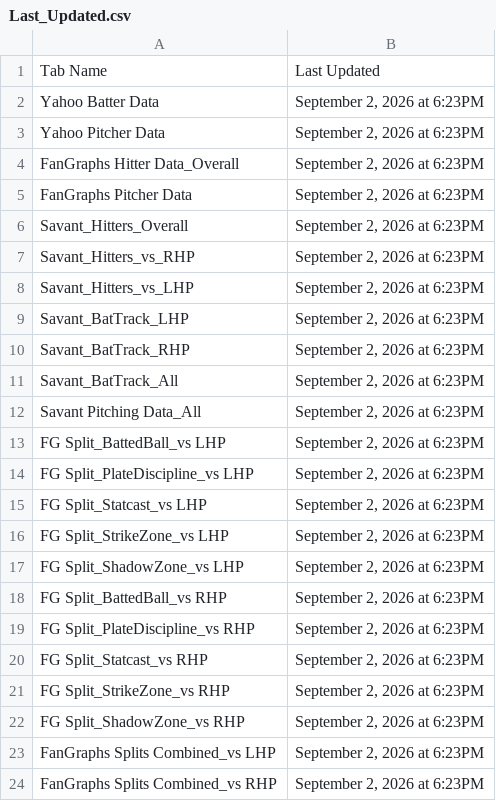
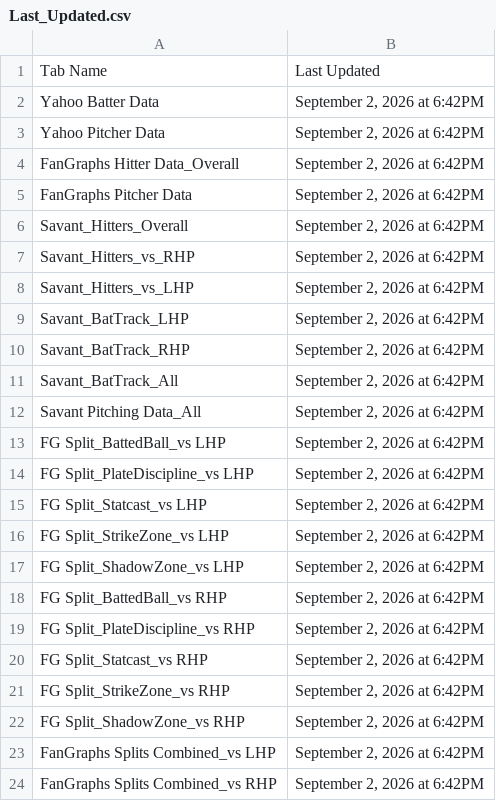
Before and after one commit to yosefu12/baseball-data-scraper, a CSV file: data/Last_Updated.csv, drawn as a sheet.

```diff
--- a/data/Last_Updated.csv
+++ b/data/Last_Updated.csv
@@ -1,24 +1,24 @@
 Tab Name,Last Updated
-Yahoo Batter Data,"September 2, 2026 at 6:23PM"
-Yahoo Pitcher Data,"September 2, 2026 at 6:23PM"
-FanGraphs Hitter Data_Overall,"September 2, 2026 at 6:23PM"
-FanGraphs Pitcher Data,"September 2, 2026 at 6:23PM"
-Savant_Hitters_Overall,"September 2, 2026 at 6:23PM"
-Savant_Hitters_vs_RHP,"September 2, 2026 at 6:23PM"
-Savant_Hitters_vs_LHP,"September 2, 2026 at 6:23PM"
-Savant_BatTrack_LHP,"September 2, 2026 at 6:23PM"
-Savant_BatTrack_RHP,"September 2, 2026 at 6:23PM"
-Savant_BatTrack_All,"September 2, 2026 at 6:23PM"
-Savant Pitching Data_All,"September 2, 2026 at 6:23PM"
-FG Split_BattedBall_vs LHP,"September 2, 2026 at 6:23PM"
-FG Split_PlateDiscipline_vs LHP,"September 2, 2026 at 6:23PM"
-FG Split_Statcast_vs LHP,"September 2, 2026 at 6:23PM"
-FG Split_StrikeZone_vs LHP,"September 2, 2026 at 6:23PM"
-FG Split_ShadowZone_vs LHP,"September 2, 2026 at 6:23PM"
-FG Split_BattedBall_vs RHP,"September 2, 2026 at 6:23PM"
-FG Split_PlateDiscipline_vs RHP,"September 2, 2026 at 6:23PM"
-FG Split_Statcast_vs RHP,"September 2, 2026 at 6:23PM"
-FG Split_StrikeZone_vs RHP,"September 2, 2026 at 6:23PM"
-FG Split_ShadowZone_vs RHP,"September 2, 2026 at 6:23PM"
-FanGraphs Splits Combined_vs LHP,"September 2, 2026 at 6:23PM"
-FanGraphs Splits Combined_vs RHP,"September 2, 2026 at 6:23PM"
+Yahoo Batter Data,"September 2, 2026 at 6:42PM"
+Yahoo Pitcher Data,"September 2, 2026 at 6:42PM"
+FanGraphs Hitter Data_Overall,"September 2, 2026 at 6:42PM"
+FanGraphs Pitcher Data,"September 2, 2026 at 6:42PM"
+Savant_Hitters_Overall,"September 2, 2026 at 6:42PM"
+Savant_Hitters_vs_RHP,"September 2, 2026 at 6:42PM"
+Savant_Hitters_vs_LHP,"September 2, 2026 at 6:42PM"
+Savant_BatTrack_LHP,"September 2, 2026 at 6:42PM"
+Savant_BatTrack_RHP,"September 2, 2026 at 6:42PM"
+Savant_BatTrack_All,"September 2, 2026 at 6:42PM"
+Savant Pitching Data_All,"September 2, 2026 at 6:42PM"
+FG Split_BattedBall_vs LHP,"September 2, 2026 at 6:42PM"
+FG Split_PlateDiscipline_vs LHP,"September 2, 2026 at 6:42PM"
+FG Split_Statcast_vs LHP,"September 2, 2026 at 6:42PM"
+FG Split_StrikeZone_vs LHP,"September 2, 2026 at 6:42PM"
+FG Split_ShadowZone_vs LHP,"September 2, 2026 at 6:42PM"
+FG Split_BattedBall_vs RHP,"September 2, 2026 at 6:42PM"
+FG Split_PlateDiscipline_vs RHP,"September 2, 2026 at 6:42PM"
+FG Split_Statcast_vs RHP,"September 2, 2026 at 6:42PM"
+FG Split_StrikeZone_vs RHP,"September 2, 2026 at 6:42PM"
+FG Split_ShadowZone_vs RHP,"September 2, 2026 at 6:42PM"
+FanGraphs Splits Combined_vs LHP,"September 2, 2026 at 6:42PM"
+FanGraphs Splits Combined_vs RHP,"September 2, 2026 at 6:42PM"
```
Also changed, not shown: data/Yahoo Batter Data.csv, data/Yahoo Pitcher Data.csv.
